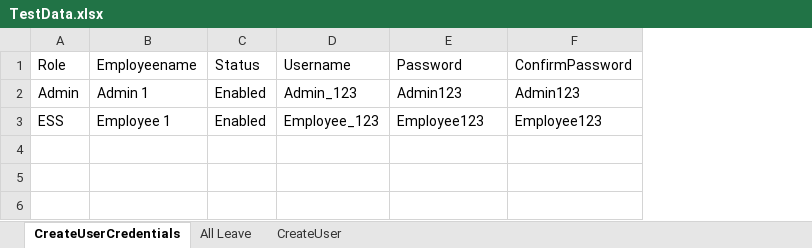
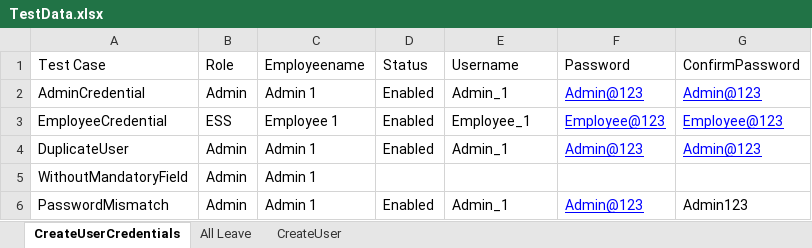
Before and after one commit to RohiniM1607/ScriptX_OrangeHRM_PythonSelenium, an Excel workbook: ScriptX_OrangeHRM/Configurations/TestData.xlsx, sheet CreateUserCredentials, drawn as a sheet; values as stored, in another font and other column widths than the file's, no borders; addresses are those after the commit; the diff names each change by its address in the sheet, - before the commit and + after, or states it on an @@ line.

Commit message:
Test data modified

```diff
--- a/ScriptX_OrangeHRM/Configurations/TestData.xlsx (sheet CreateUserCredentials)
+++ b/ScriptX_OrangeHRM/Configurations/TestData.xlsx (sheet CreateUserCredentials)
+column A (Test Case), rows 2-3: AdminCredential | EmployeeCredential
-E2 (Username): Admin_123
+E2 (Username): Admin_1
-F2 (Password): Admin123
+F2 (Password): Admin@123
@@ F2:G3 underline: off → on, text colour: black → #0000FF @@
-G2 (ConfirmPassword): Admin123
+G2 (ConfirmPassword): Admin@123
-E3 (Username): Employee_123
+E3 (Username): Employee_1
-F3 (Password): Employee123
+F3 (Password): Employee@123
-G3 (ConfirmPassword): Employee123
+G3 (ConfirmPassword): Employee@123
+row 4: DuplicateUser | Admin | Admin 1 | Enabled | Admin_1 | Admin@123 | Admin@123
+row 5: WithoutMandatoryField | Admin | Admin 1
+row 6: PasswordMismatch | Admin | Admin 1 | Enabled | Admin_1 | Admin@123 | Admin123
```
